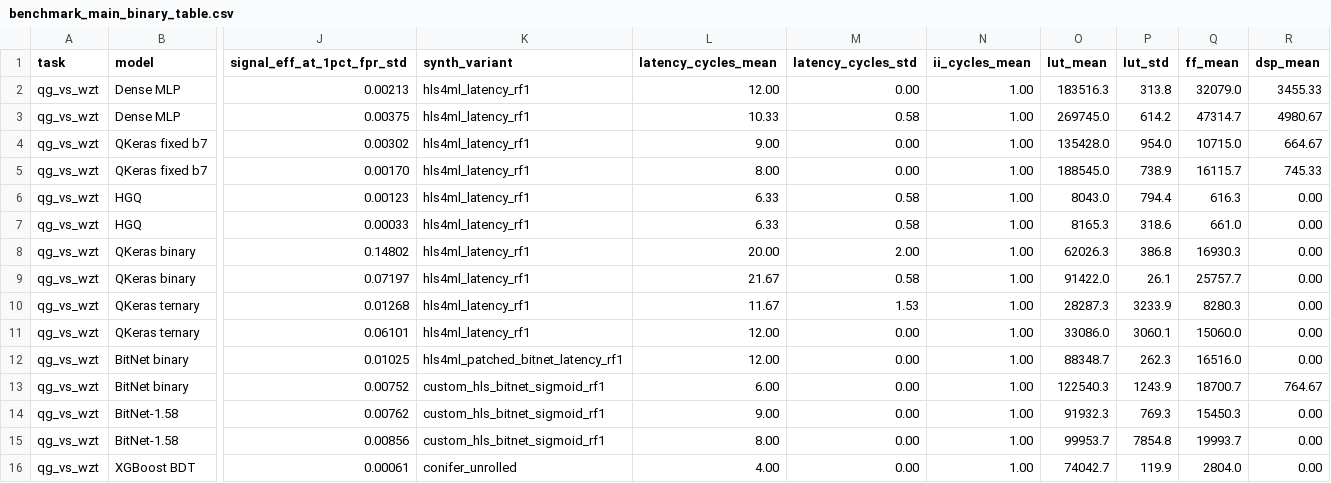
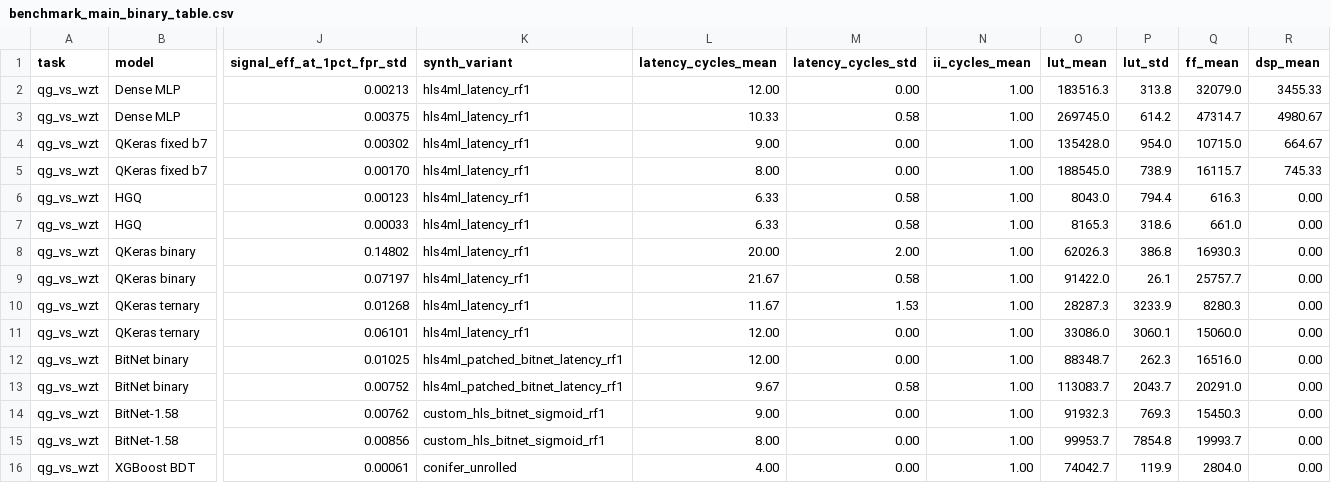
Before and after one commit to nairods/fastml_bitnet_benchmark, a CSV file: results/benchmark_main_binary_table.csv, drawn as a sheet; only a part is shown, gaps mark what is left out; the diff names each change by its address in the sheet, - before the commit and + after, or states it on an @@ line.

Commit message:
Generalize patched hls4ml BitNet synthesis

```diff
--- a/results/benchmark_main_binary_table.csv
+++ b/results/benchmark_main_binary_table.csv
-K13 (synth_variant): custom_hls_bitnet_sigmoid_rf1
+K13 (synth_variant): hls4ml_patched_bitnet_latency_rf1
-L13 (latency_cycles_mean): 6.00
+L13 (latency_cycles_mean): 9.67
-M13 (latency_cycles_std): 0.00
+M13 (latency_cycles_std): 0.58
-O13 (lut_mean): 122540.3
+O13 (lut_mean): 113083.7
-P13 (lut_std): 1243.9
+P13 (lut_std): 2043.7
-Q13 (ff_mean): 18700.7
+Q13 (ff_mean): 20291.0
-R13 (dsp_mean): 764.67
+R13 (dsp_mean): 0.00
```
Also changed, not shown: results/benchmark_secondary_top_table.csv, 11 other files.
